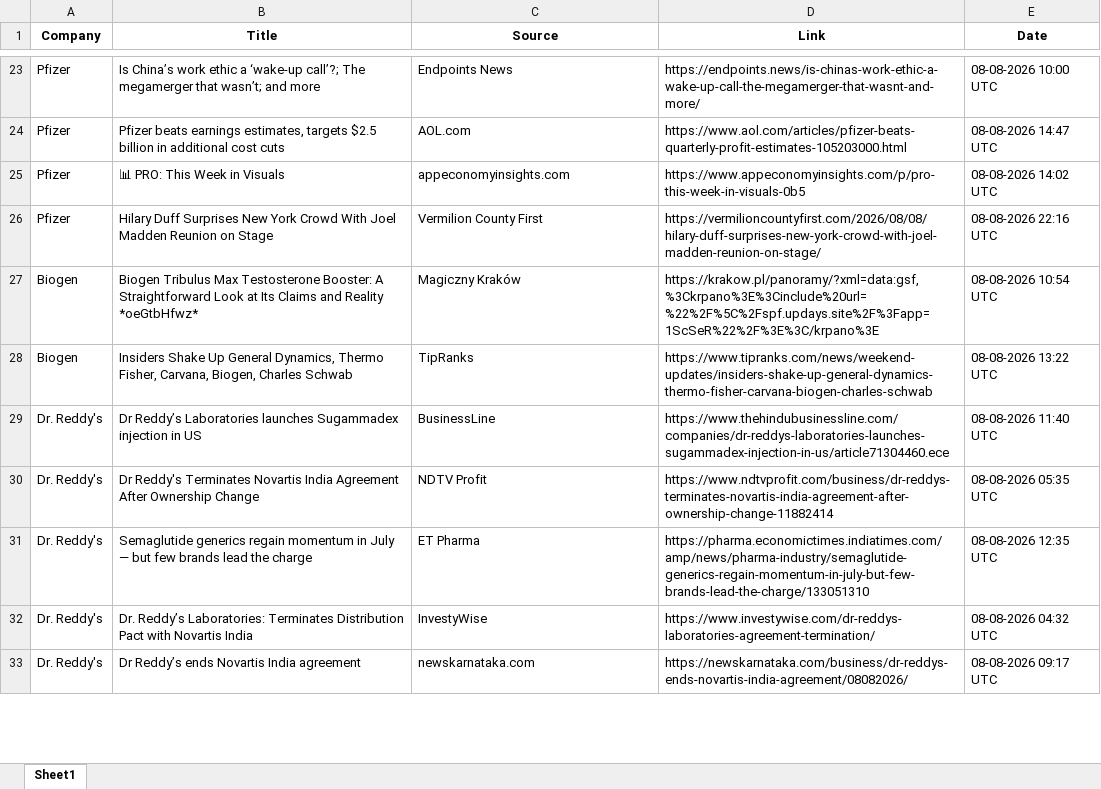
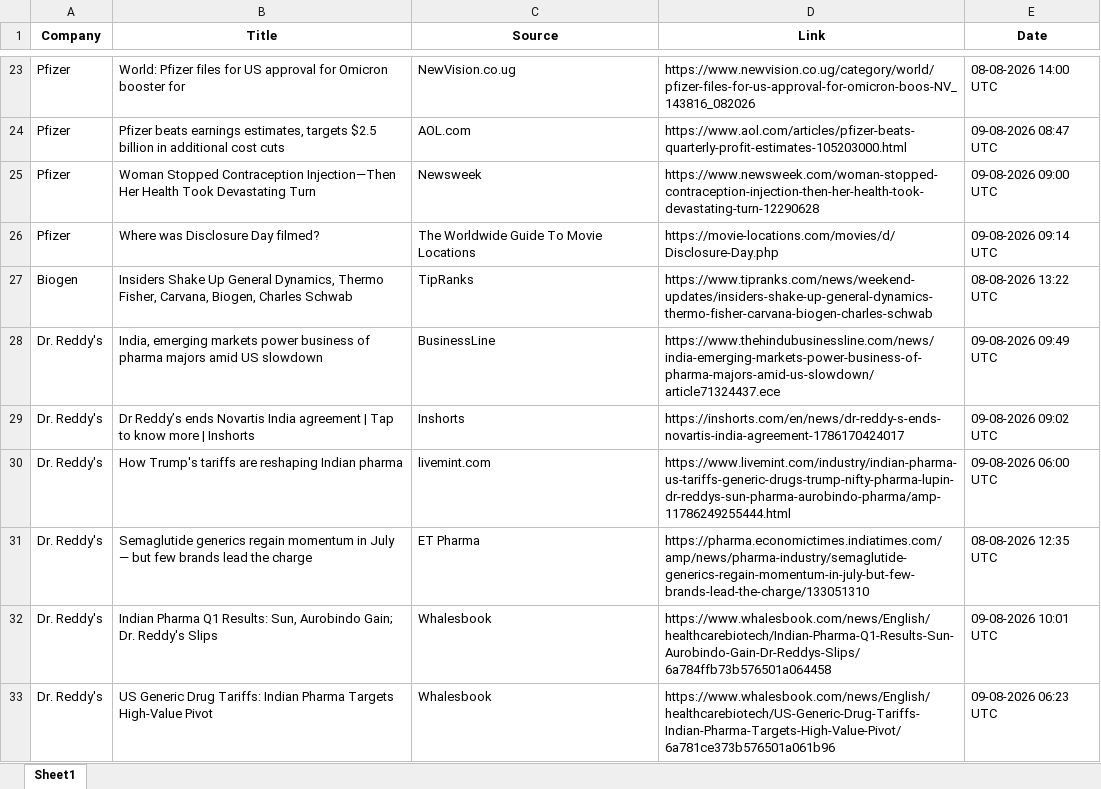
Before and after one commit to synapseKrishna/Ved, an Excel workbook: news_results_raw.xlsx, sheet Sheet1, drawn as a sheet; only a part is shown, gaps mark what is left out; values as stored, in another font and other column widths than the file's, no borders; removed rows and columns are numbered as before the commit, all else as after; the diff covers the shown part only; the diff names each change by its address in the sheet, - before the commit and + after, or states it on an @@ line.

```diff
--- a/news_results_raw.xlsx (sheet Sheet1)
+++ b/news_results_raw.xlsx (sheet Sheet1)
-B23 (Title): Is China’s work ethic a ‘wake-up call’?; The megamerger that wasn’t; and more
+B23 (Title): World: Pfizer files for US approval for Omicron booster for
-C23 (Source): Endpoints News
+C23 (Source): NewVision.co.ug
-D23 (Link): https://endpoints.news/is-chinas-work-ethic-a-wake-up-call-the-megamerger-that-wasnt-and-more/
+D23 (Link): https://www.newvision.co.ug/category/world/pfizer-files-for-us-approval-for-omicron-boos-NV_143816_082026
-E23 (Date): 08-08-2026 10:00 UTC
+E23 (Date): 08-08-2026 14:00 UTC
-E24 (Date): 08-08-2026 14:47 UTC
+E24 (Date): 09-08-2026 08:47 UTC
-B25 (Title): 📊 PRO: This Week in Visuals
+B25 (Title): Woman Stopped Contraception Injection—Then Her Health Took Devastating Turn
-C25 (Source): appeconomyinsights.com
+C25 (Source): Newsweek
-D25 (Link): https://www.appeconomyinsights.com/p/pro-this-week-in-visuals-0b5
+D25 (Link): https://www.newsweek.com/woman-stopped-contraception-injection-then-her-health-took-devastating-turn-12290628
-E25 (Date): 08-08-2026 14:02 UTC
+E25 (Date): 09-08-2026 09:00 UTC
-B26 (Title): Hilary Duff Surprises New York Crowd With Joel Madden Reunion on Stage
+B26 (Title): Where was Disclosure Day filmed?
-C26 (Source): Vermilion County First
+C26 (Source): The Worldwide Guide To Movie Locations
-D26 (Link): https://vermilioncountyfirst.com/2026/08/08/hilary-duff-surprises-new-york-crowd-with-joel-madden-reunion-on-stage/
+D26 (Link): https://movie-locations.com/movies/d/Disclosure-Day.php
-E26 (Date): 08-08-2026 22:16 UTC
+E26 (Date): 09-08-2026 09:14 UTC
-row 27: Biogen | Biogen Tribulus Max Testosterone Booster: A Straightforward Look at Its Claims and Reality *oeGtbHfwz* | Magiczny Kraków | https://krakow.pl/panoramy/?xml=data:gsf,%3Ckrpano%3E%3Cinclude%20url=%22%2F%5C%2Fspf.updays.site%2F%3Fapp=1ScSeR%22%2F%3E%3C/krpano%3E | 08-08-2026 10:54 UTC
-B28 (Title): Dr Reddy’s Laboratories launches Sugammadex injection in US
+B28 (Title): India, emerging markets power business of pharma majors amid US slowdown
-D28 (Link): https://www.thehindubusinessline.com/companies/dr-reddys-laboratories-launches-sugammadex-injection-in-us/article71304460.ece
+D28 (Link): https://www.thehindubusinessline.com/news/india-emerging-markets-power-business-of-pharma-majors-amid-us-slowdown/article71324437.ece
-E28 (Date): 08-08-2026 11:40 UTC
+E28 (Date): 09-08-2026 09:49 UTC
-B29 (Title): Dr Reddy's Terminates Novartis India Agreement After Ownership Change
+B29 (Title): Dr Reddy’s ends Novartis India agreement | Tap to know more | Inshorts
-C29 (Source): NDTV Profit
+C29 (Source): Inshorts
-D29 (Link): https://www.ndtvprofit.com/business/dr-reddys-terminates-novartis-india-agreement-after-ownership-change-11882414
+D29 (Link): https://inshorts.com/en/news/dr-reddy-s-ends-novartis-india-agreement-1786170424017
-E29 (Date): 08-08-2026 05:35 UTC
+E29 (Date): 09-08-2026 09:02 UTC
+row 30: Dr. Reddy's | How Trump's tariffs are reshaping Indian pharma | livemint.com | https://www.livemint.com/industry/indian-pharma-us-tariffs-generic-drugs-trump-nifty-pharma-lupin-dr-reddys-sun-pharma-aurobindo-pharma/amp-11786249255444.html | 09-08-2026 06:00 UTC
-B32 (Title): Dr. Reddy’s Laboratories: Terminates Distribution Pact with Novartis India
+B32 (Title): Indian Pharma Q1 Results: Sun, Aurobindo Gain; Dr. Reddy's Slips
-C32 (Source): InvestyWise
+C32 (Source): Whalesbook
-D32 (Link): https://www.investywise.com/dr-reddys-laboratories-agreement-termination/
+D32 (Link): https://www.whalesbook.com/news/English/healthcarebiotech/Indian-Pharma-Q1-Results-Sun-Aurobindo-Gain-Dr-Reddys-Slips/6a784ffb73b576501a064458
-E32 (Date): 08-08-2026 04:32 UTC
+E32 (Date): 09-08-2026 10:01 UTC
-B33 (Title): Dr Reddy’s ends Novartis India agreement
+B33 (Title): US Generic Drug Tariffs: Indian Pharma Targets High-Value Pivot
-C33 (Source): newskarnataka.com
+C33 (Source): Whalesbook
-D33 (Link): https://newskarnataka.com/business/dr-reddys-ends-novartis-india-agreement/08082026/
+D33 (Link): https://www.whalesbook.com/news/English/healthcarebiotech/US-Generic-Drug-Tariffs-Indian-Pharma-Targets-High-Value-Pivot/6a781ce373b576501a061b96
-E33 (Date): 08-08-2026 09:17 UTC
+E33 (Date): 09-08-2026 06:23 UTC
```
Also changed, not shown: 26 added rows, 18 removed rows, 1 moved row and 57 edited cells elsewhere in this sheet, news_results.xlsx.
